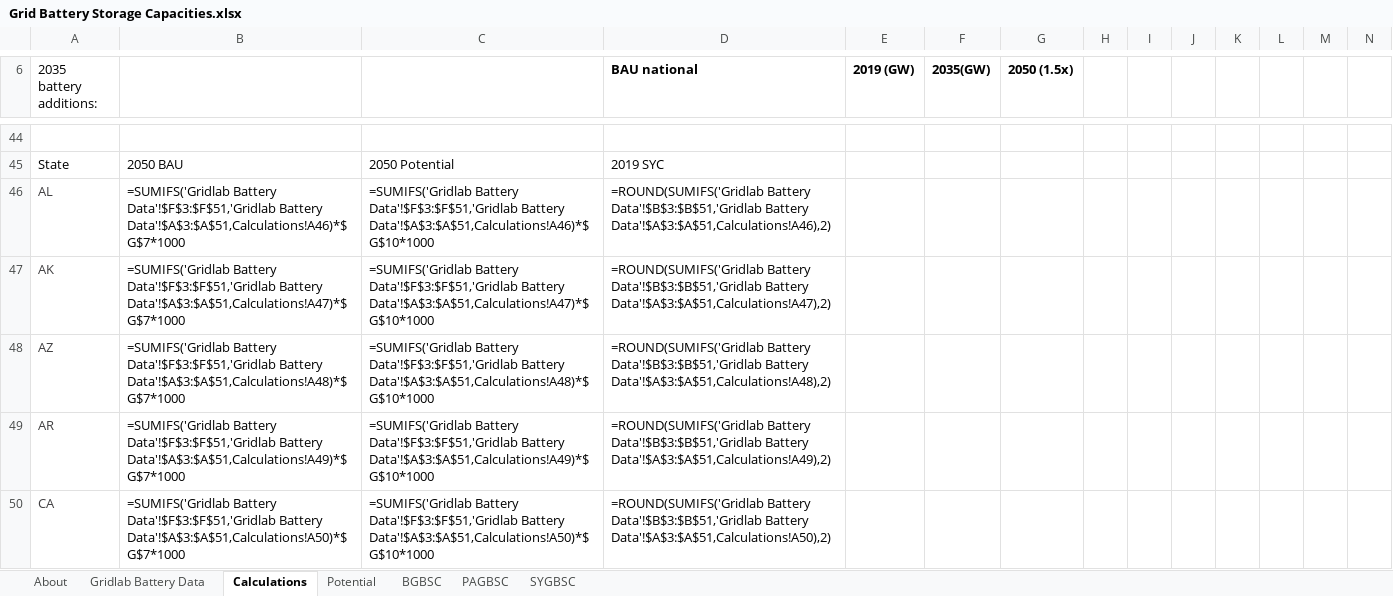
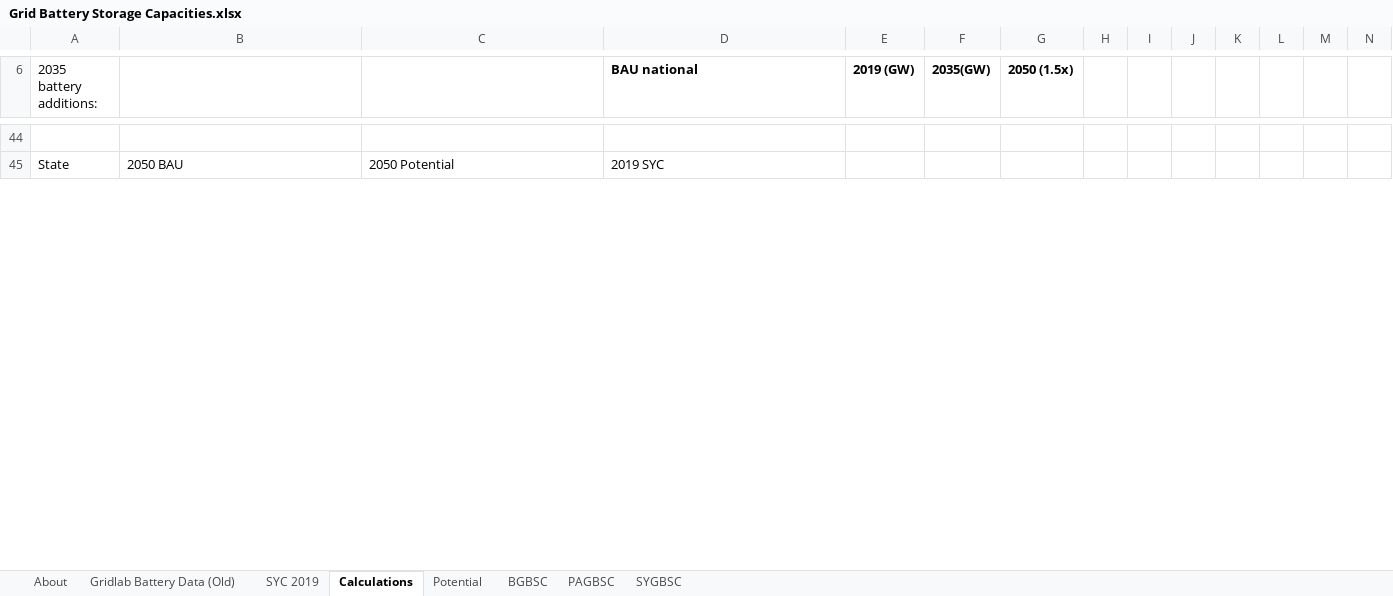
Before and after one commit to EnergyInnovation/eps-arkansas, an Excel workbook: InputData/elec/GBSC/Grid Battery Storage Capacities.xlsx, sheet Calculations, drawn as a sheet; only a part is shown, gaps mark what is left out; values as stored, in another font and other column widths than the file's, no borders; formulas without a stored value are shown as written; charts and pictures not drawn; removed rows and columns are numbered as before the commit, all else as after; rows hold the shown columns only; the diff covers the shown part only; the diff names each change by its address in the sheet, - before the commit and + after, or states it on an @@ line.

```diff
--- a/InputData/elec/GBSC/Grid Battery Storage Capacities.xlsx (sheet Calculations)
+++ b/InputData/elec/GBSC/Grid Battery Storage Capacities.xlsx (sheet Calculations)
-sheet tab: Gridlab Battery Data
+sheet tab: Gridlab Battery Data (Old)
+sheet tab: SYC 2019
-row 46: AL | =SUMIFS('Gridlab Battery Data'!$F$3:$F$51,'Gridlab Battery Data'!$A$3:$A$51,Calculations!A46)*$G$7*1000 | =SUMIFS('Gridlab Battery Data'!$F$3:$F$51,'Gridlab Battery Data'!$A$3:$A$51,Calculations!A46)*$G$10*1000 | =ROUND(SUMIFS('Gridlab Battery Data'!$B$3:$B$51,'Gridlab Battery Data'!$A$3:$A$51,Calculations!A46),2)
-row 47: AK | =SUMIFS('Gridlab Battery Data'!$F$3:$F$51,'Gridlab Battery Data'!$A$3:$A$51,Calculations!A47)*$G$7*1000 | =SUMIFS('Gridlab Battery Data'!$F$3:$F$51,'Gridlab Battery Data'!$A$3:$A$51,Calculations!A47)*$G$10*1000 | =ROUND(SUMIFS('Gridlab Battery Data'!$B$3:$B$51,'Gridlab Battery Data'!$A$3:$A$51,Calculations!A47),2)
-row 48: AZ | =SUMIFS('Gridlab Battery Data'!$F$3:$F$51,'Gridlab Battery Data'!$A$3:$A$51,Calculations!A48)*$G$7*1000 | =SUMIFS('Gridlab Battery Data'!$F$3:$F$51,'Gridlab Battery Data'!$A$3:$A$51,Calculations!A48)*$G$10*1000 | =ROUND(SUMIFS('Gridlab Battery Data'!$B$3:$B$51,'Gridlab Battery Data'!$A$3:$A$51,Calculations!A48),2)
-row 49: AR | =SUMIFS('Gridlab Battery Data'!$F$3:$F$51,'Gridlab Battery Data'!$A$3:$A$51,Calculations!A49)*$G$7*1000 | =SUMIFS('Gridlab Battery Data'!$F$3:$F$51,'Gridlab Battery Data'!$A$3:$A$51,Calculations!A49)*$G$10*1000 | =ROUND(SUMIFS('Gridlab Battery Data'!$B$3:$B$51,'Gridlab Battery Data'!$A$3:$A$51,Calculations!A49),2)
-row 50: CA | =SUMIFS('Gridlab Battery Data'!$F$3:$F$51,'Gridlab Battery Data'!$A$3:$A$51,Calculations!A50)*$G$7*1000 | =SUMIFS('Gridlab Battery Data'!$F$3:$F$51,'Gridlab Battery Data'!$A$3:$A$51,Calculations!A50)*$G$10*1000 | =ROUND(SUMIFS('Gridlab Battery Data'!$B$3:$B$51,'Gridlab Battery Data'!$A$3:$A$51,Calculations!A50),2)
```
Also changed, not shown: 57 added rows, 52 removed rows and 5 edited cells elsewhere in this sheet, sheet BGBSC, sheet PAGBSC, sheet About, sheet SYGBSC, charts or pictures, InputData/ctrl-settings/BAEPAbCiPC/Bool Are Energy Prices Affected by Chng in Production Costs.xlsx, 3 other files.
